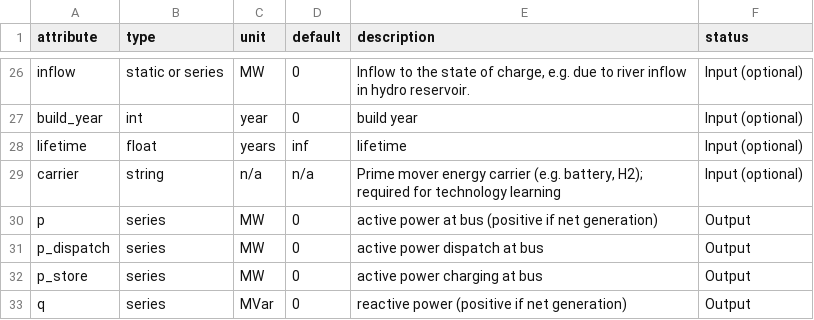
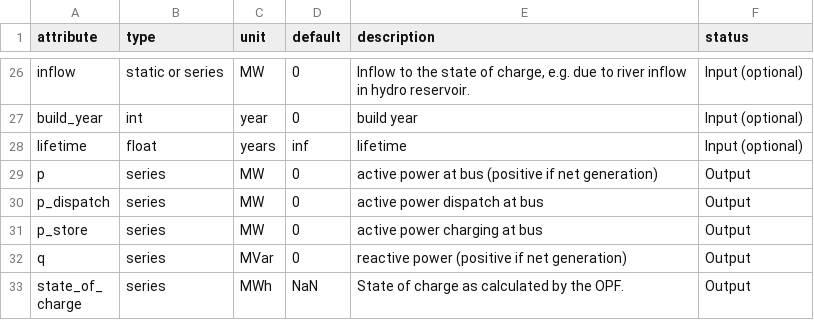
Before and after one commit to lisazeyen/PyPSA, a CSV file: pypsa/component_attrs/storage_units.csv, drawn as a sheet; only a part is shown, gaps mark what is left out; the shorter side is filled out with more unchanged rows; the diff names each change by its address in the sheet, - before the commit and + after, or states it on an @@ line.

```diff
--- a/pypsa/component_attrs/storage_units.csv
+++ b/pypsa/component_attrs/storage_units.csv
-row 29: carrier | string | n/a | n/a | Prime mover energy carrier (e.g. battery, H2); required for technology learning | Input (optional)
```
Also changed, not shown: pypsa/component_attrs/carriers.csv, 4 other files.
